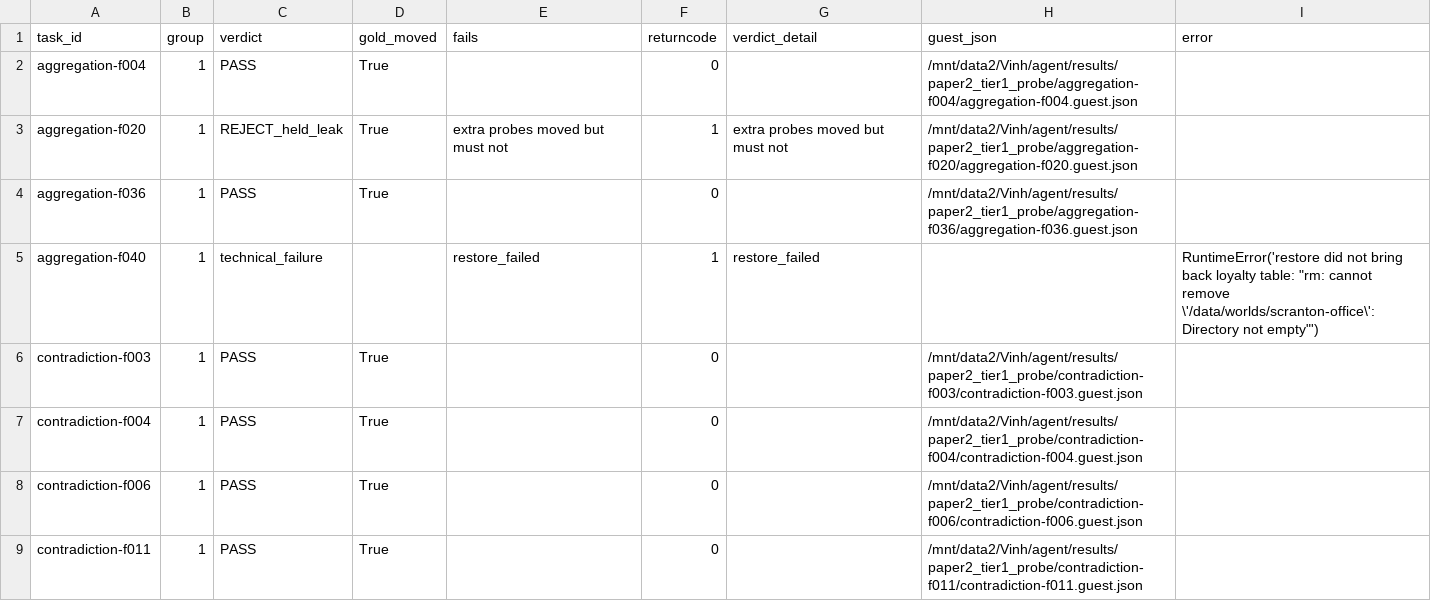
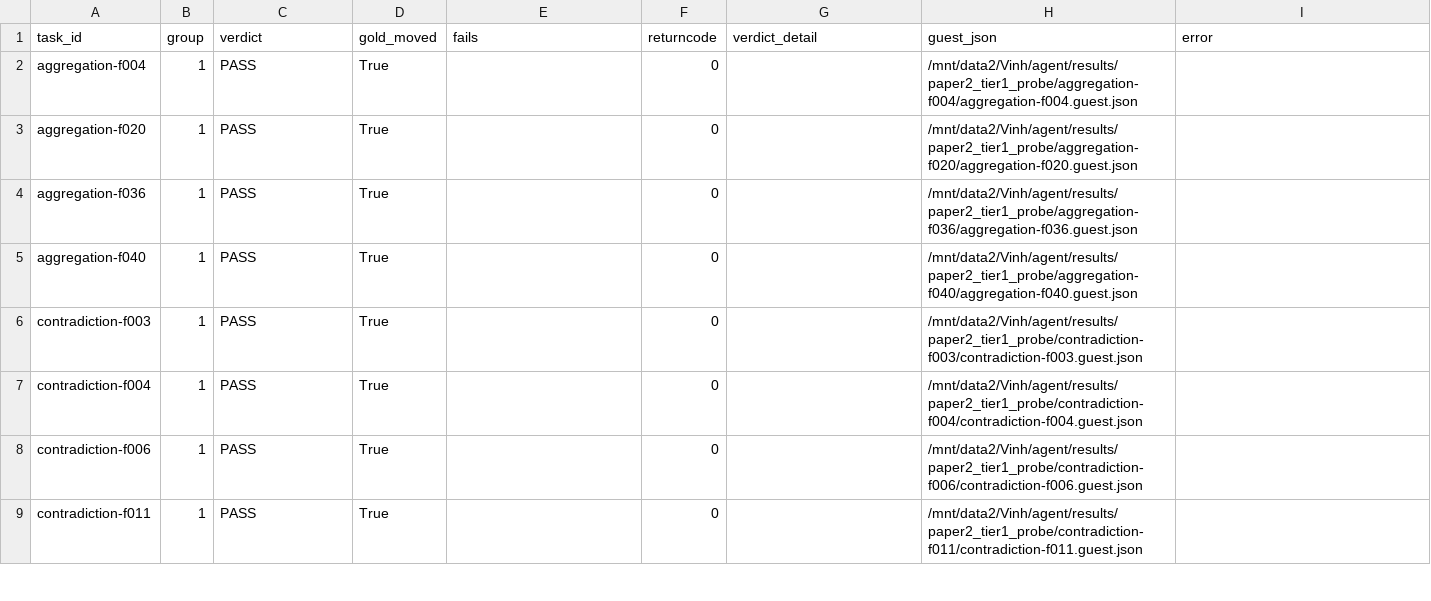
Before and after one commit to TranDucVinh-20225538/agent, a CSV file: out/paper2_tier1_probe_gate.csv, drawn as a sheet; only a part is shown.

```diff
--- a/out/paper2_tier1_probe_gate.csv
+++ b/out/paper2_tier1_probe_gate.csv
@@ -2,5 +2,5 @@ task_id,group,verdict,gold_moved,fails,returncode,verdict_detail,guest_json,erro
 aggregation-f004,1,PASS,True,,0,,/mnt/data2/Vinh/agent/results/paper2_tier1_probe/aggregation-f004/aggregation-f004.guest.json,
-aggregation-f020,1,REJECT_held_leak,True,extra probes moved but must not,1,extra probes moved but must not,/mnt/data2/Vinh/agent/results/paper2_tier1_probe/aggregation-f020/aggregation-f020.guest.json,
+aggregation-f020,1,PASS,True,,0,,/mnt/data2/Vinh/agent/results/paper2_tier1_probe/aggregation-f020/aggregation-f020.guest.json,
 aggregation-f036,1,PASS,True,,0,,/mnt/data2/Vinh/agent/results/paper2_tier1_probe/aggregation-f036/aggregation-f036.guest.json,
-aggregation-f040,1,technical_failure,,restore_failed,1,restore_failed,,"RuntimeError('restore did not bring back loyalty table: ""rm: cannot remove \'/data/worlds/scranton-office\': Directory not empty""')"
+aggregation-f040,1,PASS,True,,0,,/mnt/data2/Vinh/agent/results/paper2_tier1_probe/aggregation-f040/aggregation-f040.guest.json,
 contradiction-f003,1,PASS,True,,0,,/mnt/data2/Vinh/agent/results/paper2_tier1_probe/contradiction-f003/contradiction-f003.guest.json,
```
Also changed, not shown: 8 other files.
